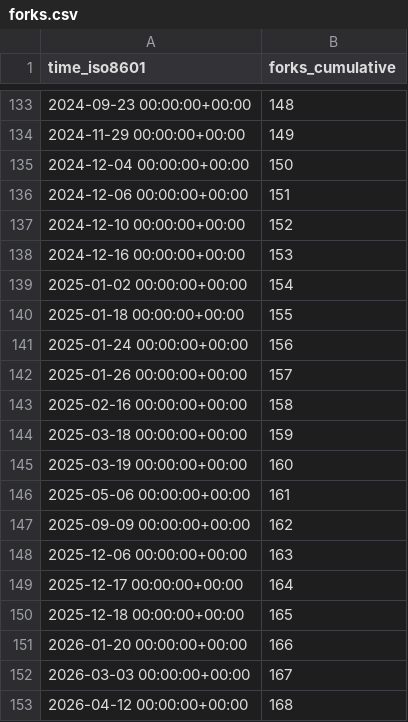
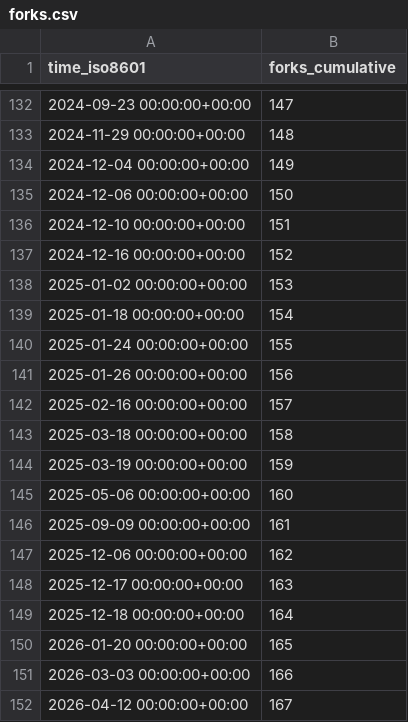
Before and after one commit to weaveworks/weave-gitops, a CSV file: weaveworks/weave-gitops/ghrs-data/forks.csv, drawn as a sheet; only a part is shown, gaps mark what is left out; the diff covers the shown part only.

```diff
--- a/weaveworks/weave-gitops/ghrs-data/forks.csv
+++ b/weaveworks/weave-gitops/ghrs-data/forks.csv
@@ -133,21 +132,21 @@ time_iso8601,forks_cumulative
-2024-09-23 00:00:00+00:00,148
-2024-11-29 00:00:00+00:00,149
-2024-12-04 00:00:00+00:00,150
-2024-12-06 00:00:00+00:00,151
-2024-12-10 00:00:00+00:00,152
-2024-12-16 00:00:00+00:00,153
-2025-01-02 00:00:00+00:00,154
-2025-01-18 00:00:00+00:00,155
-2025-01-24 00:00:00+00:00,156
-2025-01-26 00:00:00+00:00,157
-2025-02-16 00:00:00+00:00,158
-2025-03-18 00:00:00+00:00,159
-2025-03-19 00:00:00+00:00,160
-2025-05-06 00:00:00+00:00,161
-2025-09-09 00:00:00+00:00,162
-2025-12-06 00:00:00+00:00,163
-2025-12-17 00:00:00+00:00,164
-2025-12-18 00:00:00+00:00,165
-2026-01-20 00:00:00+00:00,166
-2026-03-03 00:00:00+00:00,167
-2026-04-12 00:00:00+00:00,168
+2024-09-23 00:00:00+00:00,147
+2024-11-29 00:00:00+00:00,148
+2024-12-04 00:00:00+00:00,149
+2024-12-06 00:00:00+00:00,150
+2024-12-10 00:00:00+00:00,151
+2024-12-16 00:00:00+00:00,152
+2025-01-02 00:00:00+00:00,153
+2025-01-18 00:00:00+00:00,154
+2025-01-24 00:00:00+00:00,155
+2025-01-26 00:00:00+00:00,156
+2025-02-16 00:00:00+00:00,157
+2025-03-18 00:00:00+00:00,158
+2025-03-19 00:00:00+00:00,159
+2025-05-06 00:00:00+00:00,160
+2025-09-09 00:00:00+00:00,161
+2025-12-06 00:00:00+00:00,162
+2025-12-17 00:00:00+00:00,163
+2025-12-18 00:00:00+00:00,164
+2026-01-20 00:00:00+00:00,165
+2026-03-03 00:00:00+00:00,166
+2026-04-12 00:00:00+00:00,167
```
Also changed, not shown: 1 removed row and 53 edited cells elsewhere in this file.
